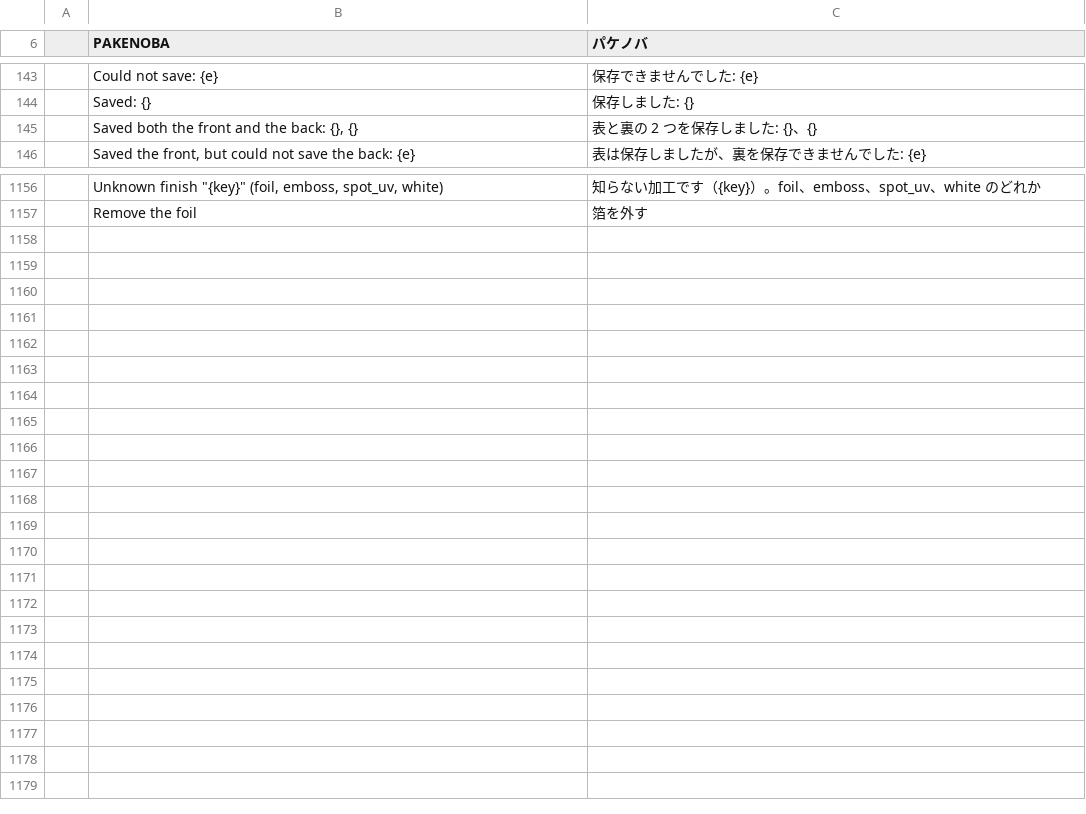
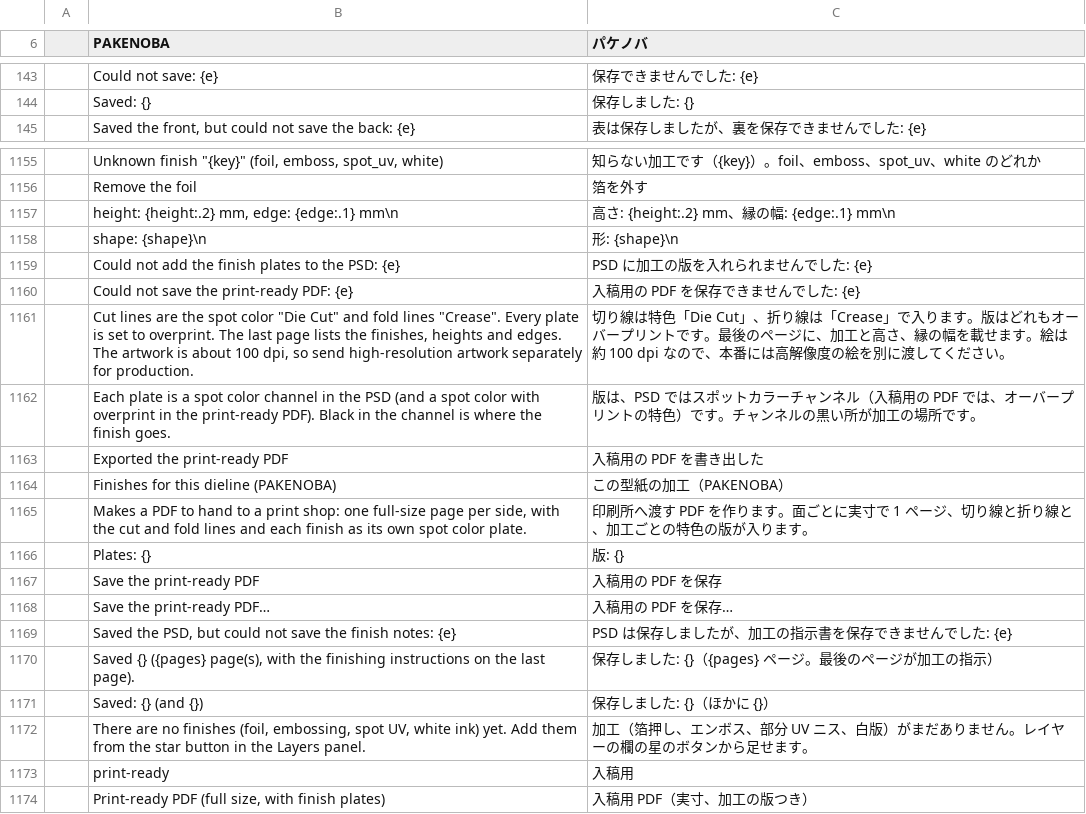
Before and after one commit to TJ16th/pakenoba, a TSV file: crates/pakenoba-i18n/catalogs/ja.tsv, drawn as a sheet; only a part is shown, gaps mark what is left out; removed rows and columns are numbered as before the commit, all else as after; the diff names each change by its address in the sheet, - before the commit and + after, or states it on an @@ line.

```diff
--- a/crates/pakenoba-i18n/catalogs/ja.tsv
+++ b/crates/pakenoba-i18n/catalogs/ja.tsv
-row 145:  | Saved both the front and the back: {}, {} | 表と裏の 2 つを保存しました: {}、{}
+row 1157:  | height: {height:.2} mm, edge: {edge:.1} mm\n | 高さ: {height:.2} mm、縁の幅: {edge:.1} mm\n
+row 1158:  | shape: {shape}\n | 形: {shape}\n
+row 1159:  | Could not add the finish plates to the PSD: {e} | PSD に加工の版を入れられませんでした: {e}
+row 1160:  | Could not save the print-ready PDF: {e} | 入稿用の PDF を保存できませんでした: {e}
+row 1161:  | Cut lines are the spot color "Die Cut" and fold lines "Crease". Every plate is set to overprint. The last page lists the finishes, heights and edges. The artwork is about 100 dpi, so send high-resolution artwork separately for production. | 切り線は特色「Die Cut」、折り線は「Crease」で入ります。版はどれもオーバープリントです。最後のページに、加工と高さ、縁の幅を載せます。絵は約 100 dpi なので、本番には高解像度の絵を別に渡してください。
+row 1162:  | Each plate is a spot color channel in the PSD (and a spot color with overprint in the print-ready PDF). Black in the channel is where the finish goes. | 版は、PSD ではスポットカラーチャンネル（入稿用の PDF では、オーバープリントの特色）です。チャンネルの黒い所が加工の場所です。
+row 1163:  | Exported the print-ready PDF | 入稿用の PDF を書き出した
+row 1164:  | Finishes for this dieline (PAKENOBA) | この型紙の加工（PAKENOBA）
+row 1165:  | Makes a PDF to hand to a print shop: one full-size page per side, with the cut and fold lines and each finish as its own spot color plate. | 印刷所へ渡す PDF を作ります。面ごとに実寸で 1 ページ、切り線と折り線と、加工ごとの特色の版が入ります。
+row 1166:  | Plates: {} | 版: {}
+row 1167:  | Save the print-ready PDF | 入稿用の PDF を保存
+row 1168:  | Save the print-ready PDF… | 入稿用の PDF を保存…
+row 1169:  | Saved the PSD, but could not save the finish notes: {e} | PSD は保存しましたが、加工の指示書を保存できませんでした: {e}
+row 1170:  | Saved {} ({pages} page(s), with the finishing instructions on the last page). | 保存しました: {}（{pages} ページ。最後のページが加工の指示）
+row 1171:  | Saved: {} (and {}) | 保存しました: {}（ほかに {}）
+row 1172:  | There are no finishes (foil, embossing, spot UV, white ink) yet. Add them from the star button in the Layers panel. | 加工（箔押し、エンボス、部分 UV ニス、白版）がまだありません。レイヤーの欄の星のボタンから足せます。
+row 1173:  | print-ready | 入稿用
+row 1174:  | Print-ready PDF (full size, with finish plates) | 入稿用 PDF（実寸、加工の版つき）
```
Also changed, not shown: 10 other files.
